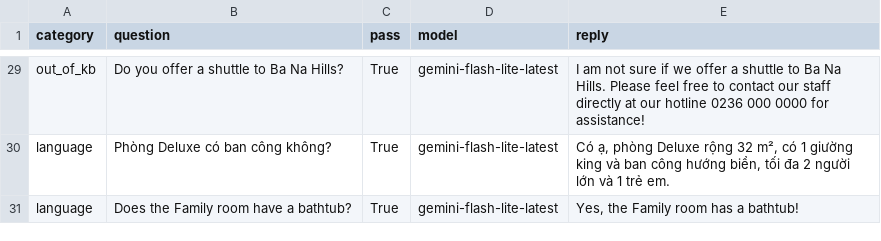
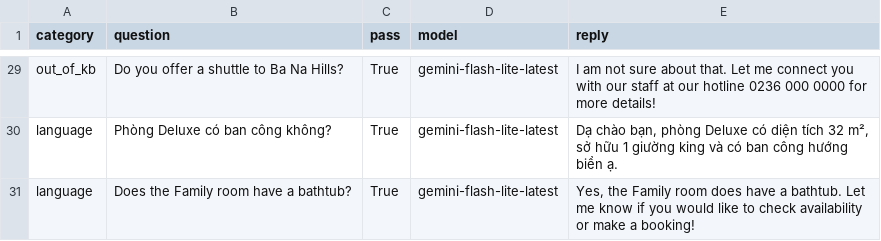
Before and after one commit to phamhongnhattan-boop/hotel-receptionist-bot, a CSV file: reports/eval_results.csv, drawn as a sheet; only a part is shown, gaps mark what is left out; the diff covers the shown part only; the diff names each change by its address in the sheet, - before the commit and + after, or states it on an @@ line.

Commit message:
Confirm-before-acting checked in code, reply language fix, KB embedding cache

```diff
--- a/reports/eval_results.csv
+++ b/reports/eval_results.csv
-E29 (reply): …not sure if we offer a shuttle to Ba Na Hills. Please feel free to contact our staff directly at our hotline 0236 000 0000 for assistance!
+E29 (reply): …not sure about that. Let me connect you with our staff at our hotline 0236 000 0000 for more details!
-E30 (reply): Có ạ, phòng Deluxe rộng 32 m², có 1 giường king và ban công hướng biển, tối đa 2 người lớn và 1 trẻ em.
+E30 (reply): Dạ chào bạn, phòng Deluxe có diện tích 32 m², sở hữu 1 giường king và có ban công hướng biển ạ.
-E31 (reply): …Family room has a bathtub!
+E31 (reply): …Family room does have a bathtub. Let me know if you would like to check availability or make a booking!
```
Also changed, not shown: 26 edited cells elsewhere in this file, 13 other files.
